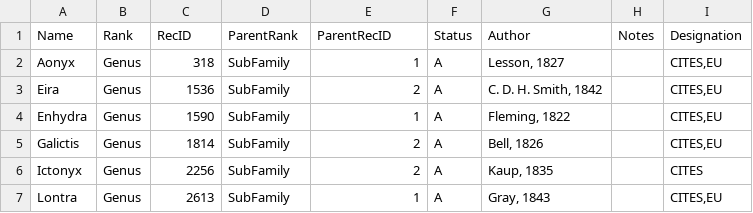
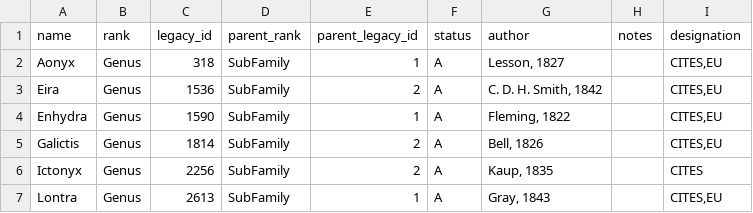
Before and after one commit to unepwcmc/SAPI, a CSV file: lib/assets/files/cleaned/animalia_taxa_utf8.csv, drawn as a sheet; only a part is shown; removed rows and columns are numbered as before the commit, all else as after; the diff names each change by its address in the sheet, - before the commit and + after, or states it on an @@ line.

Commit message:
Normalizing the columns names

```diff
--- a/lib/assets/files/cleaned/animalia_taxa_utf8.csv
+++ b/lib/assets/files/cleaned/animalia_taxa_utf8.csv
-row 1: Name | Rank | RecID | ParentRank | ParentRecID | Status | Author | Notes | Designation
+row 1: name | rank | legacy_id | parent_rank | parent_legacy_id | status | author | notes | designation
```
Also changed, not shown: lib/assets/files/cleaned/countries_utf8.csv, 1 other file.
